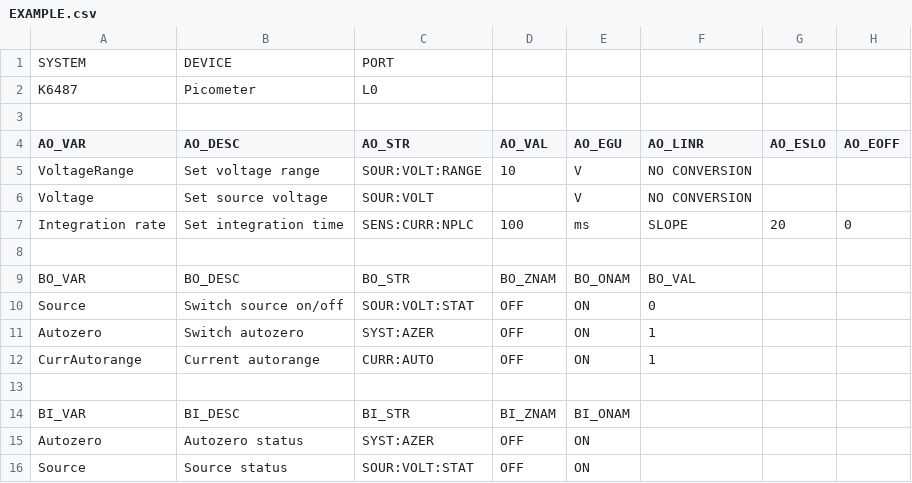
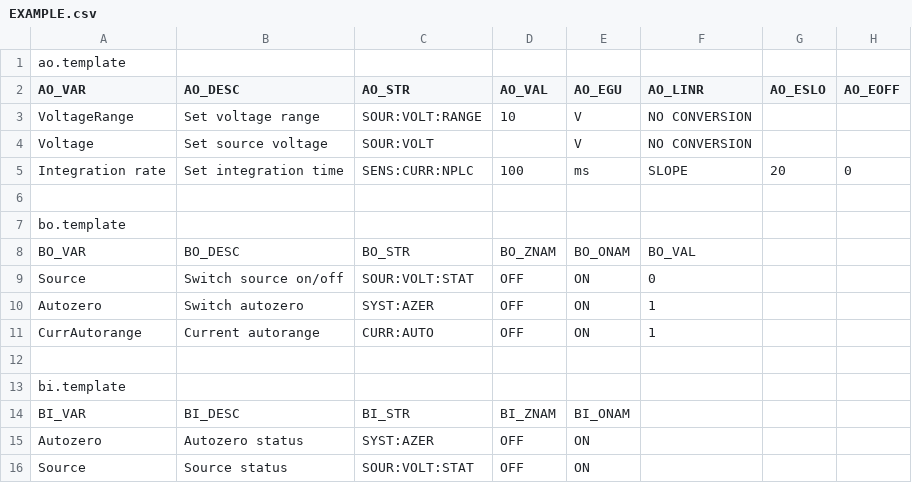
Before and after one commit to redomitro/csvToSubstitution, a CSV file: Examples/EXAMPLE.csv, drawn as a sheet.

```diff
--- a/Examples/EXAMPLE.csv
+++ b/Examples/EXAMPLE.csv
@@ -1,4 +1,2 @@
-SYSTEM,DEVICE,PORT,,,,,
-K6487,Picometer,L0,,,,,
-,,,,,,,
+ao.template
 AO_VAR,AO_DESC,AO_STR,AO_VAL,AO_EGU,AO_LINR,AO_ESLO,AO_EOFF
@@ -8,2 +6,3 @@ Integration rate,Set integration time,SENS:CURR:NPLC,100,ms,SLOPE,20,0
 ,,,,,,,
+bo.template
 BO_VAR,BO_DESC,BO_STR,BO_ZNAM,BO_ONAM,BO_VAL,,
@@ -13,2 +12,3 @@ CurrAutorange,Current autorange,CURR:AUTO,OFF,ON,1,,
 ,,,,,,,
+bi.template
 BI_VAR,BI_DESC,BI_STR,BI_ZNAM,BI_ONAM,,,
```
Also changed, not shown: 12 other files.
